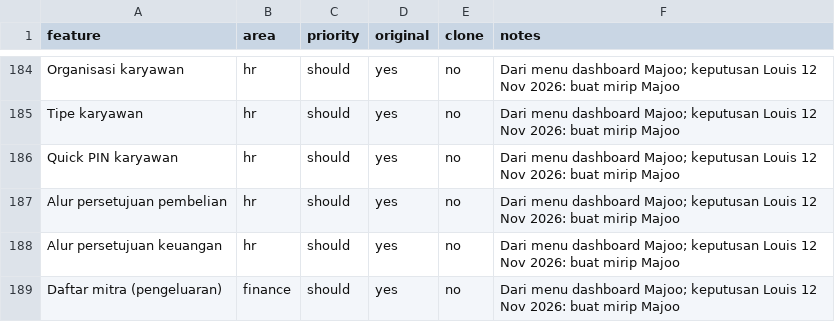
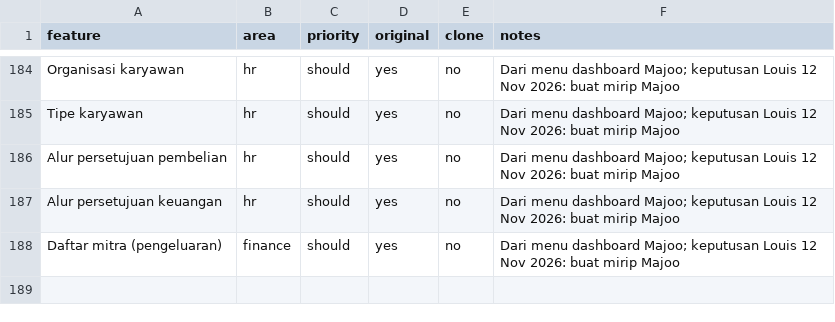
Before and after one commit to louisf2803/cg-pos, a CSV file: docs/features.csv, drawn as a sheet; only a part is shown, gaps mark what is left out; the diff names each change by its address in the sheet, - before the commit and + after, or states it on an @@ line.

```diff
--- a/docs/features.csv
+++ b/docs/features.csv
-row 186: Quick PIN karyawan | hr | should | yes | no | Dari menu dashboard Majoo; keputusan Louis 12 Nov 2026: buat mirip Majoo
```
Also changed, not shown: docs/wave.csv, 3 other files.
